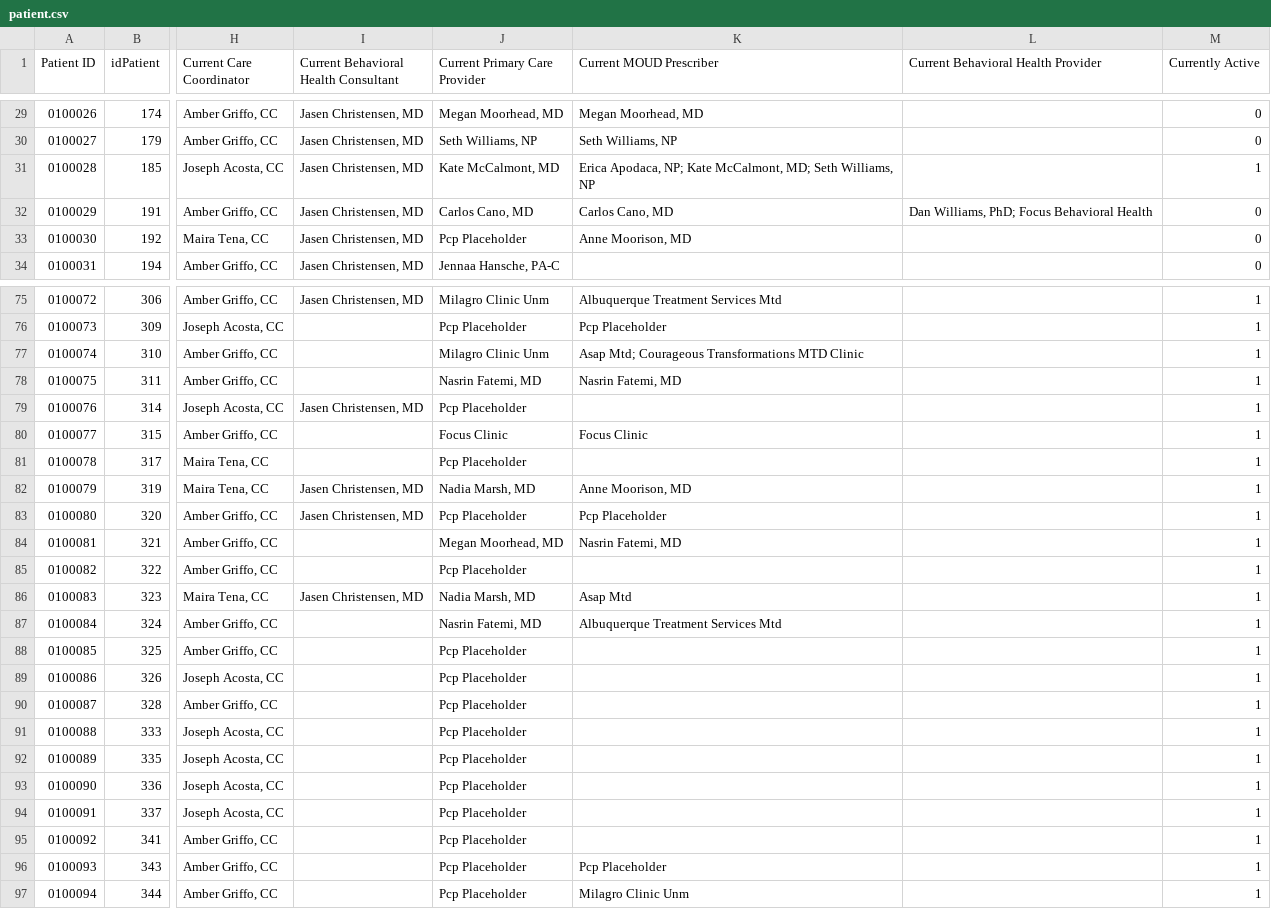
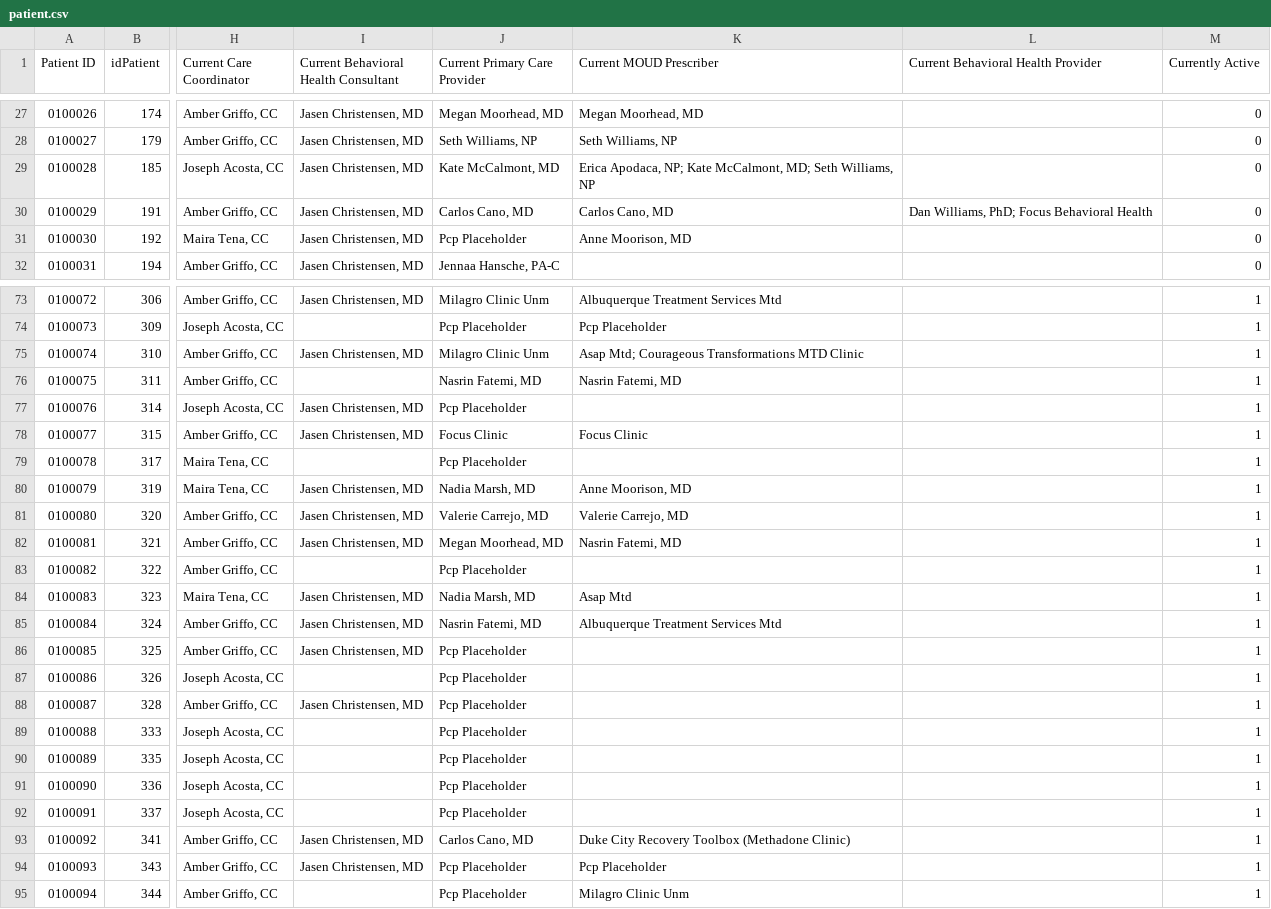
Before and after one commit to shreyas-bharadwaj/claro-reports, a CSV file: data/patient.csv, drawn as a sheet; only a part is shown, gaps mark what is left out; addresses are those after the commit; the diff covers the shown part only; the diff names each change by its address in the sheet, - before the commit and + after, or states it on an @@ line.

```diff
--- a/data/patient.csv
+++ b/data/patient.csv
-M29 (Currently Active): 1
+M29 (Currently Active): 0
-I75: (empty)
+I75: Jasen Christensen, MD
-I78: (empty)
+I78: Jasen Christensen, MD
-J81 (Current Primary Care Provider): Pcp Placeholder
+J81 (Current Primary Care Provider): Valerie Carrejo, MD
-K81 (Current MOUD Prescriber): Pcp Placeholder
+K81 (Current MOUD Prescriber): Valerie Carrejo, MD
-I82: (empty)
+I82: Jasen Christensen, MD
-I85:I86: (empty)
+I85:I86: Jasen Christensen, MD
-I88: (empty)
+I88: Jasen Christensen, MD
-I93:I94: (empty)
+I93:I94: Jasen Christensen, MD
-J93 (Current Primary Care Provider): Pcp Placeholder
+J93 (Current Primary Care Provider): Carlos Cano, MD
-K93 (Current MOUD Prescriber): (empty)
+K93 (Current MOUD Prescriber): Duke City Recovery Toolbox (Methadone Clinic)
```
Also changed, not shown: 9 added rows, 2 moved rows and 16 edited cells elsewhere in this file, data/agencies.csv, data/episode.csv, 2 other files.
